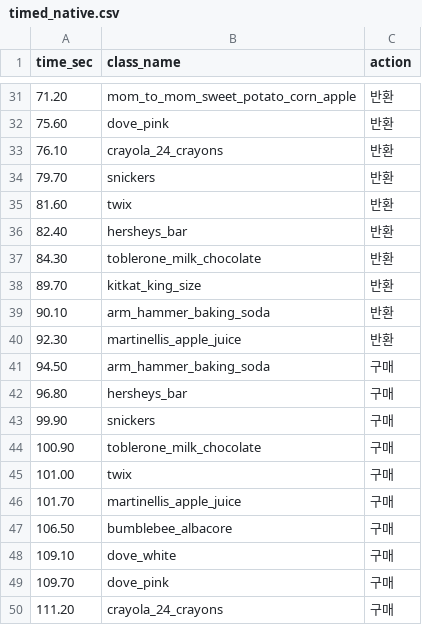
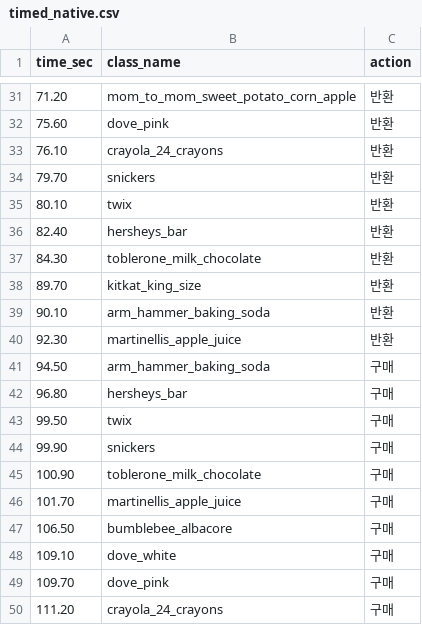
Before and after one commit to GangHeeJo/REDRED, a CSV file: output/timed_native.csv, drawn as a sheet; only a part is shown, gaps mark what is left out.

Commit message:
logs: round7-b verification run (order F1 97.1%)

```diff
--- a/output/timed_native.csv
+++ b/output/timed_native.csv
@@ -34,3 +34,3 @@ time_sec,class_name,action
 79.70,snickers,반환
-81.60,twix,반환
+80.10,twix,반환
 82.40,hersheys_bar,반환
@@ -42,5 +42,5 @@ time_sec,class_name,action
 96.80,hersheys_bar,구매
+99.50,twix,구매
 99.90,snickers,구매
 100.90,toblerone_milk_chocolate,구매
-101.00,twix,구매
 101.70,martinellis_apple_juice,구매
```
